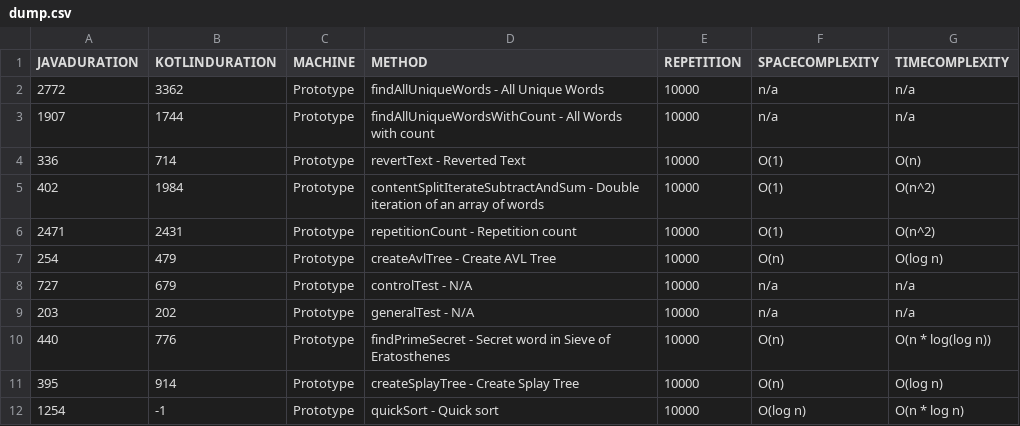
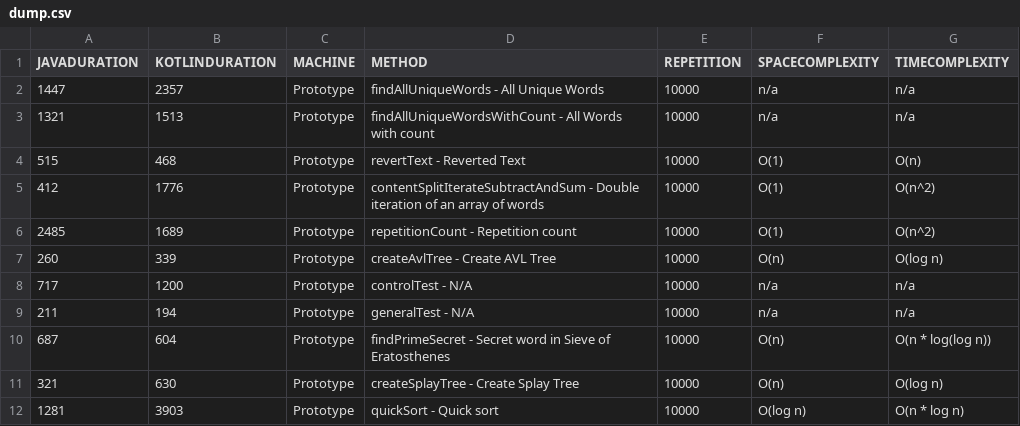
Before and after one commit to jesperancinha/good-story, a CSV file: dump/dump.csv, drawn as a sheet.

Commit message:
Quick sort implemented for Kotlin

```diff
--- a/dump/dump.csv
+++ b/dump/dump.csv
@@ -1,12 +1,12 @@
 "JAVADURATION","KOTLINDURATION","MACHINE","METHOD","REPETITION","SPACECOMPLEXITY","TIMECOMPLEXITY"
-"2772","3362","Prototype","findAllUniqueWords - All Unique Words","10000","n/a","n/a"
-"1907","1744","Prototype","findAllUniqueWordsWithCount - All Words with count","10000","n/a","n/a"
-"336","714","Prototype","revertText - Reverted Text","10000","O(1)","O(n)"
-"402","1984","Prototype","contentSplitIterateSubtractAndSum - Double iteration of an array of words","10000","O(1)","O(n^2)"
-"2471","2431","Prototype","repetitionCount - Repetition count","10000","O(1)","O(n^2)"
-"254","479","Prototype","createAvlTree - Create AVL Tree","10000","O(n)","O(log n)"
-"727","679","Prototype","controlTest - N/A","10000","n/a","n/a"
-"203","202","Prototype","generalTest - N/A","10000","n/a","n/a"
-"440","776","Prototype","findPrimeSecret - Secret word in Sieve of Eratosthenes","10000","O(n)","O(n * log(log n))"
-"395","914","Prototype","createSplayTree - Create Splay Tree","10000","O(n)","O(log n)"
-"1254","-1","Prototype","quickSort - Quick sort","10000","O(log n)","O(n * log n)"
+"1447","2357","Prototype","findAllUniqueWords - All Unique Words","10000","n/a","n/a"
+"1321","1513","Prototype","findAllUniqueWordsWithCount - All Words with count","10000","n/a","n/a"
+"515","468","Prototype","revertText - Reverted Text","10000","O(1)","O(n)"
+"412","1776","Prototype","contentSplitIterateSubtractAndSum - Double iteration of an array of words","10000","O(1)","O(n^2)"
+"2485","1689","Prototype","repetitionCount - Repetition count","10000","O(1)","O(n^2)"
+"260","339","Prototype","createAvlTree - Create AVL Tree","10000","O(n)","O(log n)"
+"717","1200","Prototype","controlTest - N/A","10000","n/a","n/a"
+"211","194","Prototype","generalTest - N/A","10000","n/a","n/a"
+"687","604","Prototype","findPrimeSecret - Secret word in Sieve of Eratosthenes","10000","O(n)","O(n * log(log n))"
+"321","630","Prototype","createSplayTree - Create Splay Tree","10000","O(n)","O(log n)"
+"1281","3903","Prototype","quickSort - Quick sort","10000","O(log n)","O(n * log n)"
```
Also changed, not shown: 8 other files.
